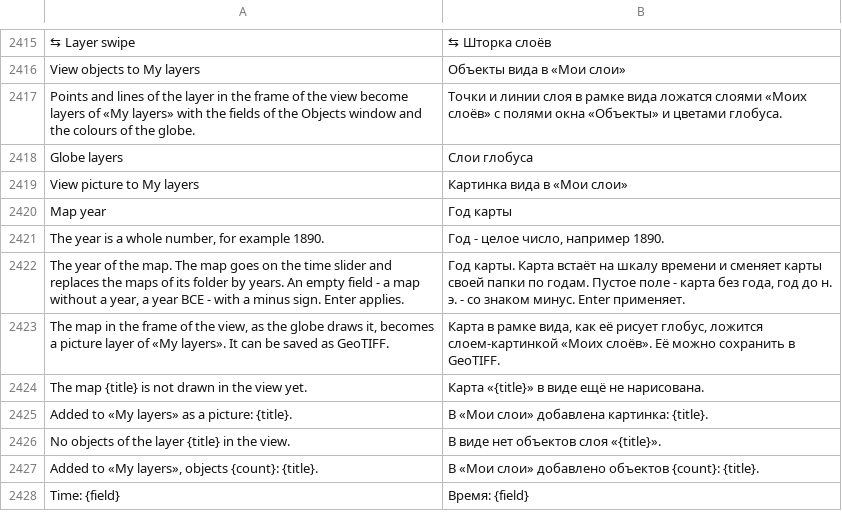
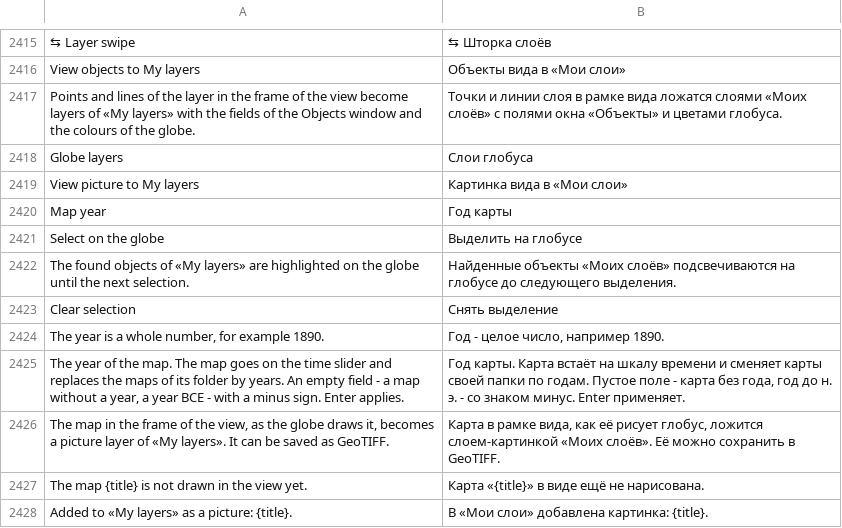
Before and after one commit to Valery35/planetx-lite, a TSV file: crates/ui/i18n/ru.tsv, drawn as a sheet; only a part is shown, gaps mark what is left out; the shorter side is filled out with more unchanged rows; the diff names each change by its address in the sheet, - before the commit and + after, or states it on an @@ line.

Commit message:
Окно «Объекты»: «Выделить на глобусе» объекты «Моих слоёв»
Как «Выделить на карте» окна модуля (identify.py): найденные объекты слоёв подсвечиваются жёлтым - линии и контуры линиями поверх слоя, точки кругом крупнее - до следующего выделения или «Снять выделение».

```diff
--- a/crates/ui/i18n/ru.tsv
+++ b/crates/ui/i18n/ru.tsv
+row 2421: Select on the globe | Выделить на глобусе
+row 2422: The found objects of «My layers» are highlighted on the globe until the next selection. | Найденные объекты «Моих слоёв» подсвечиваются на глобусе до следующего выделения.
+row 2423: Clear selection | Снять выделение
```
Also changed, not shown: 3 other files.
